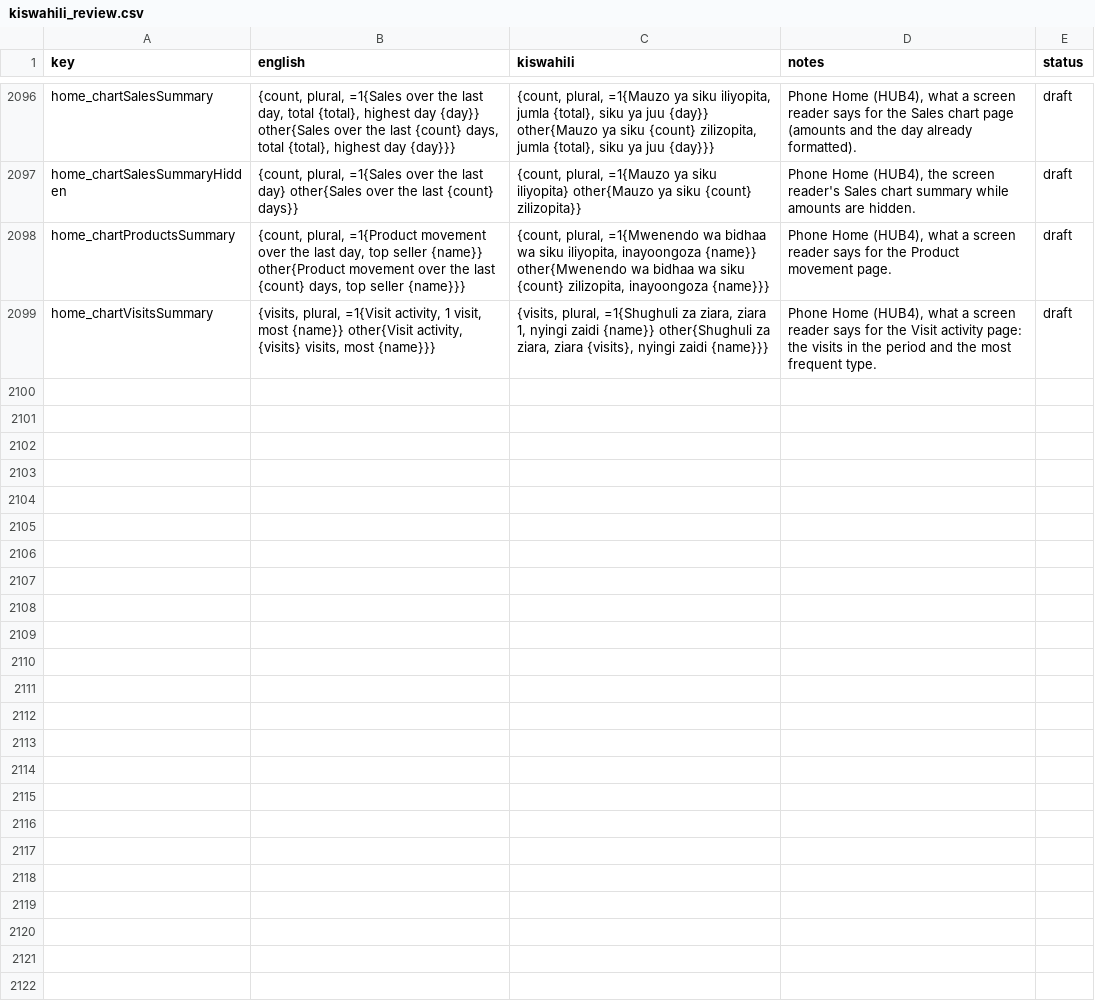
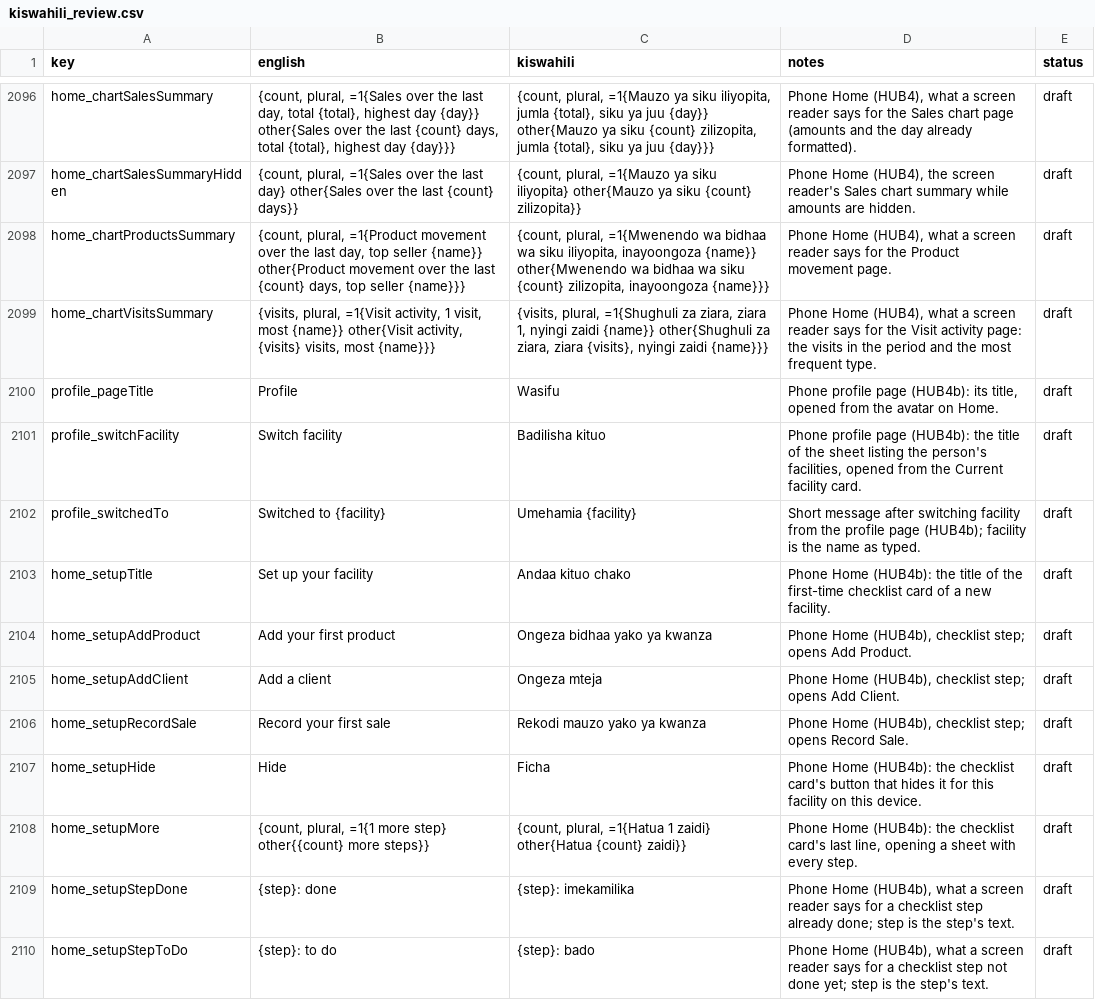
Before and after one commit to shanelvmi/VetBiz-Pro, a CSV file: docs/kiswahili_review.csv, drawn as a sheet; only a part is shown, gaps mark what is left out.

```diff
--- a/docs/kiswahili_review.csv
+++ b/docs/kiswahili_review.csv
@@ -2105 +2105,12 @@ home_chartProductsSummary,"{count, plural, =1{Product movement over the last day
 home_chartVisitsSummary,"{visits, plural, =1{Visit activity, 1 visit, most {name}} other{Visit activity, {visits} visits, most {name}}}","{visits, plural, =1{Shughuli za ziara, ziara 1, nyingi zaidi {name}} other{Shughuli za ziara, ziara {visits}, nyingi zaidi {name}}}","Phone Home (HUB4), what a screen reader says for the Visit activity page: the visits in the period and the most frequent type.",draft
+profile_pageTitle,Profile,Wasifu,"Phone profile page (HUB4b): its title, opened from the avatar on Home.",draft
+profile_switchFacility,Switch facility,Badilisha kituo,"Phone profile page (HUB4b): the title of the sheet listing the person's facilities, opened from the Current facility card.",draft
+profile_switchedTo,Switched to {facility},Umehamia {facility},"Short message after switching facility from the profile page (HUB4b); facility is the name as typed.",draft
+home_setupTitle,Set up your facility,Andaa kituo chako,Phone Home (HUB4b): the title of the first-time checklist card of a new facility.,draft
+home_setupAddProduct,Add your first product,Ongeza bidhaa yako ya kwanza,"Phone Home (HUB4b), checklist step; opens Add Product.",draft
+home_setupAddClient,Add a client,Ongeza mteja,"Phone Home (HUB4b), checklist step; opens Add Client.",draft
+home_setupRecordSale,Record your first sale,Rekodi mauzo yako ya kwanza,"Phone Home (HUB4b), checklist step; opens Record Sale.",draft
+home_setupHide,Hide,Ficha,Phone Home (HUB4b): the checklist card's button that hides it for this facility on this device.,draft
+home_setupMore,"{count, plural, =1{1 more step} other{{count} more steps}}","{count, plural, =1{Hatua 1 zaidi} other{Hatua {count} zaidi}}","Phone Home (HUB4b): the checklist card's last line, opening a sheet with every step.",draft
+home_setupStepDone,{step}: done,{step}: imekamilika,"Phone Home (HUB4b), what a screen reader says for a checklist step already done; step is the step's text.",draft
+home_setupStepToDo,{step}: to do,{step}: bado,"Phone Home (HUB4b), what a screen reader says for a checklist step not done yet; step is the step's text.",draft
```
Also changed, not shown: 1 other file.
